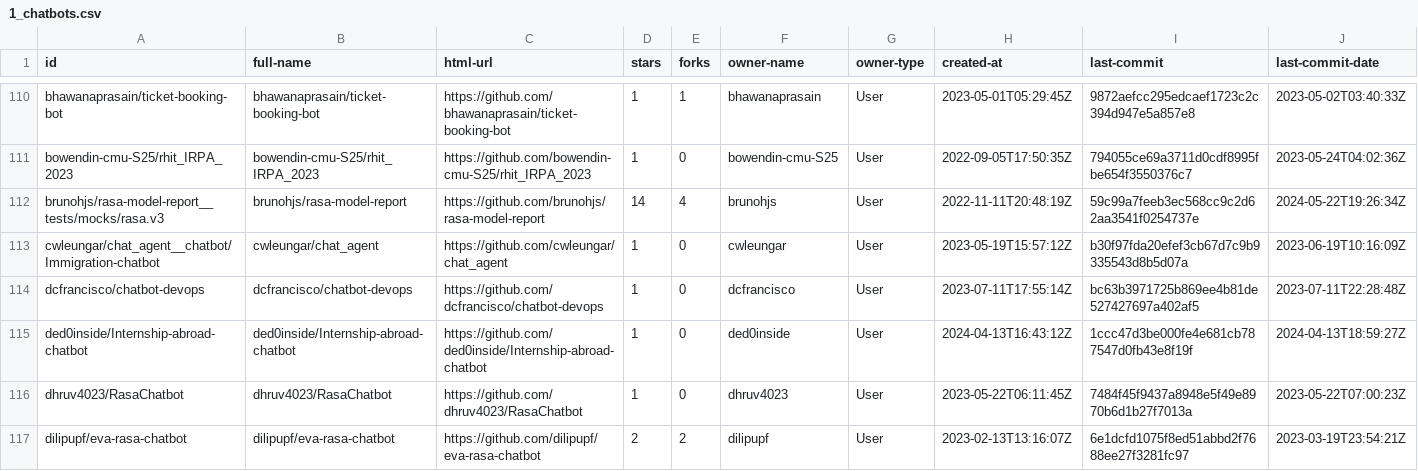
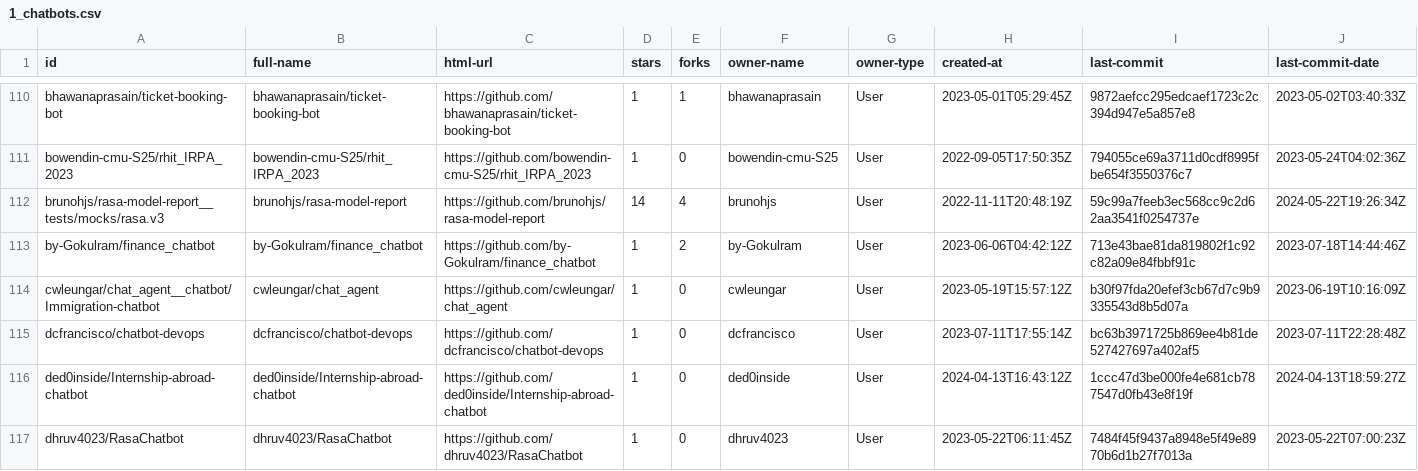
Before and after one commit to RasaChatbotDataset/Rasa-Chatbot-Dataset, a CSV file: results/19_results/1_chatbots.csv, drawn as a sheet; only a part is shown, gaps mark what is left out; the shorter side is filled out with more unchanged rows; rows hold the shown columns only; the diff names each change by its address in the sheet, - before the commit and + after, or states it on an @@ line.

```diff
--- a/results/19_results/1_chatbots.csv
+++ b/results/19_results/1_chatbots.csv
+row 113: by-Gokulram/finance_chatbot | by-Gokulram/finance_chatbot | https://github.com/by-Gokulram/finance_chatbot | 1 | 2 | by-Gokulram | User | 2023-06-06T04:42:12Z | 713e43bae81da819802f1c92c82a09e84fbbf91c | 2023-07-18T14:44:46Z
```
Also changed, not shown: results/18_results/chatbots.csv, results/18_results/chatbots_join_files.csv, 17 other files.
